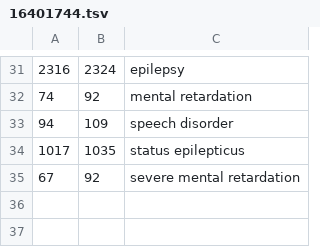
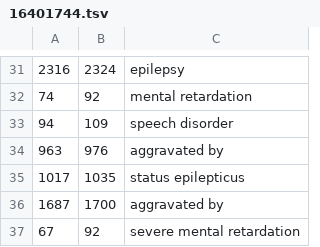
Before and after one commit to lasigeBioTM/HPO_Crowd_Annotation_Experiment, a TSV file: mer_annotations/annotations/16401744.tsv, drawn as a sheet; only a part is shown, gaps mark what is left out; the diff names each change by its address in the sheet, - before the commit and + after, or states it on an @@ line.

```diff
--- a/mer_annotations/annotations/16401744.tsv
+++ b/mer_annotations/annotations/16401744.tsv
+row 34: 963 | 976 | aggravated by
+row 36: 1687 | 1700 | aggravated by
```
Also changed, not shown: mer_annotations/annotations/10066029.tsv, mer_annotations/annotations/8832722.tsv, 9 other files.
